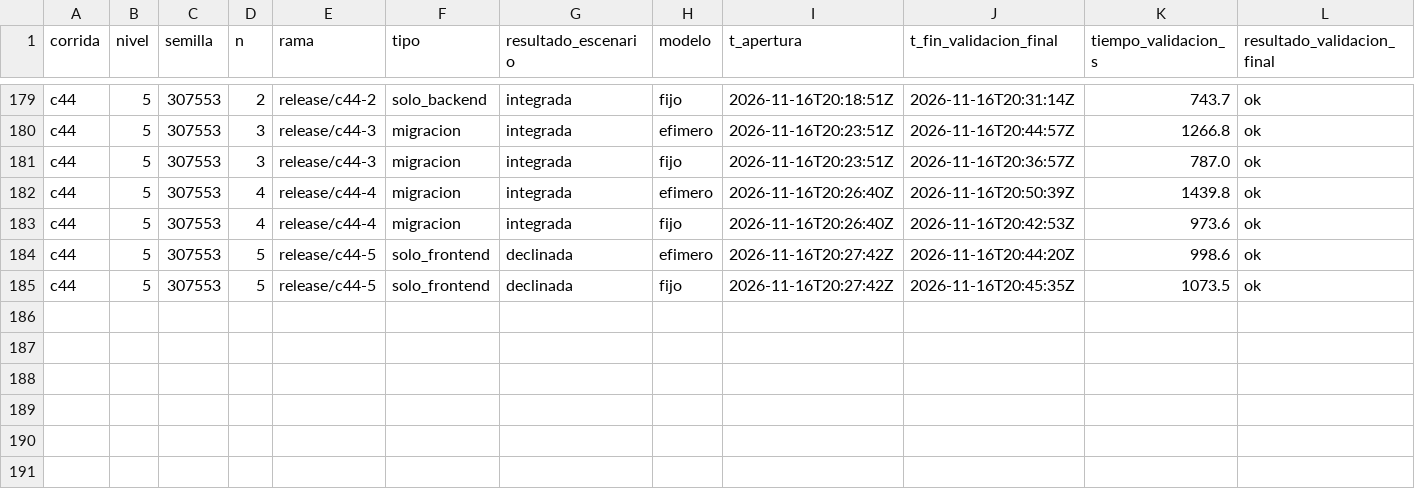
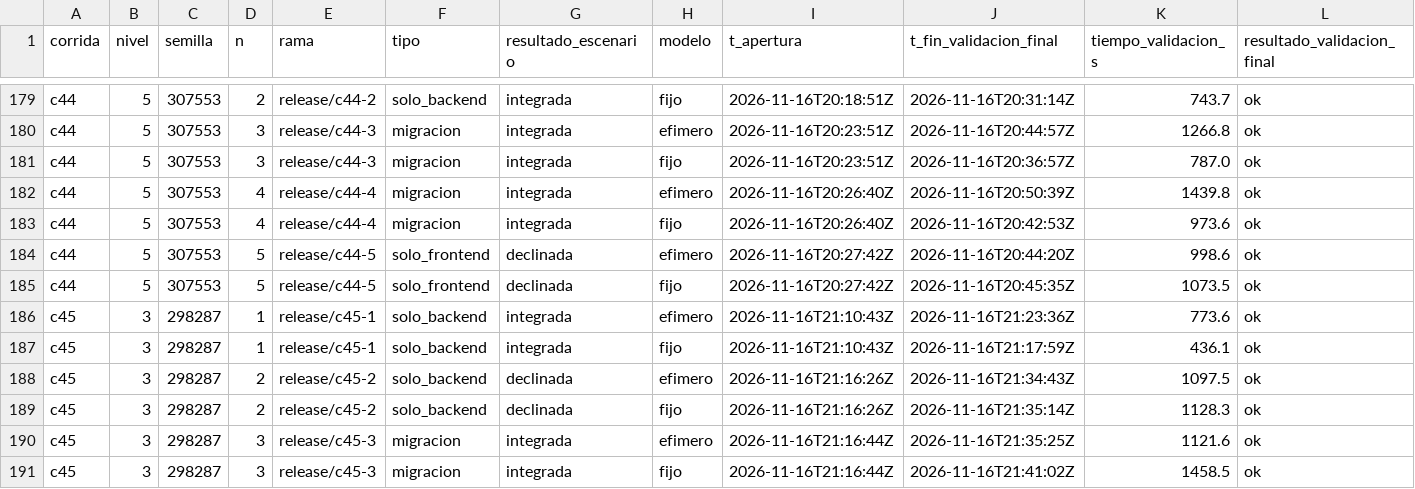
Before and after one commit to tesis-entornos/tesis-generador, a CSV file: datos/versiones.csv, drawn as a sheet; only a part is shown, gaps mark what is left out; rows hold the shown columns only; the diff names each change by its address in the sheet, - before the commit and + after, or states it on an @@ line.

```diff
--- a/datos/versiones.csv
+++ b/datos/versiones.csv
+row 186: c45 | 3 | 298287 | 1 | release/c45-1 | solo_backend | integrada | efimero | 2026-11-16T21:10:43Z | 2026-11-16T21:23:36Z | 773.6 | ok
+row 187: c45 | 3 | 298287 | 1 | release/c45-1 | solo_backend | integrada | fijo | 2026-11-16T21:10:43Z | 2026-11-16T21:17:59Z | 436.1 | ok
+row 188: c45 | 3 | 298287 | 2 | release/c45-2 | solo_backend | declinada | efimero | 2026-11-16T21:16:26Z | 2026-11-16T21:34:43Z | 1097.5 | ok
+row 189: c45 | 3 | 298287 | 2 | release/c45-2 | solo_backend | declinada | fijo | 2026-11-16T21:16:26Z | 2026-11-16T21:35:14Z | 1128.3 | ok
+row 190: c45 | 3 | 298287 | 3 | release/c45-3 | migracion | integrada | efimero | 2026-11-16T21:16:44Z | 2026-11-16T21:35:25Z | 1121.6 | ok
+row 191: c45 | 3 | 298287 | 3 | release/c45-3 | migracion | integrada | fijo | 2026-11-16T21:16:44Z | 2026-11-16T21:41:02Z | 1458.5 | ok
```
Also changed, not shown: datos/corridas.csv, 7 other files.
